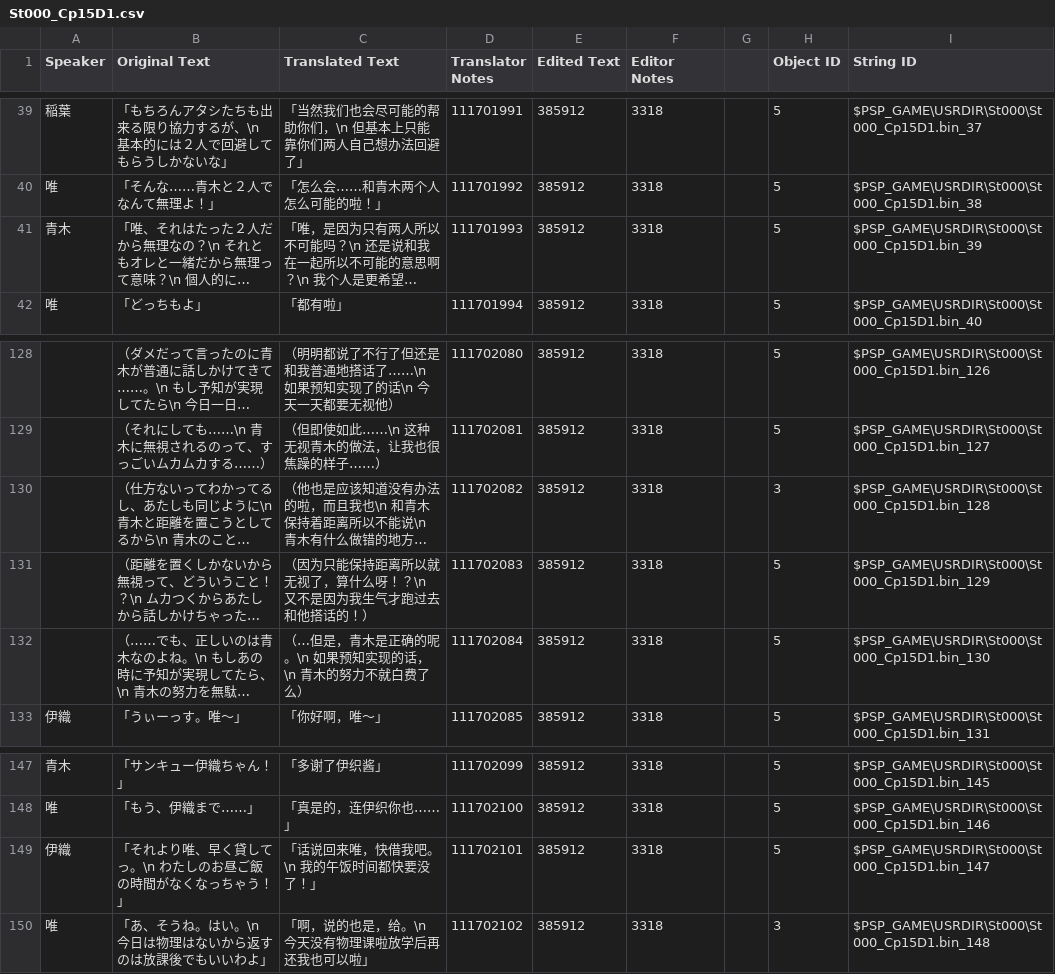
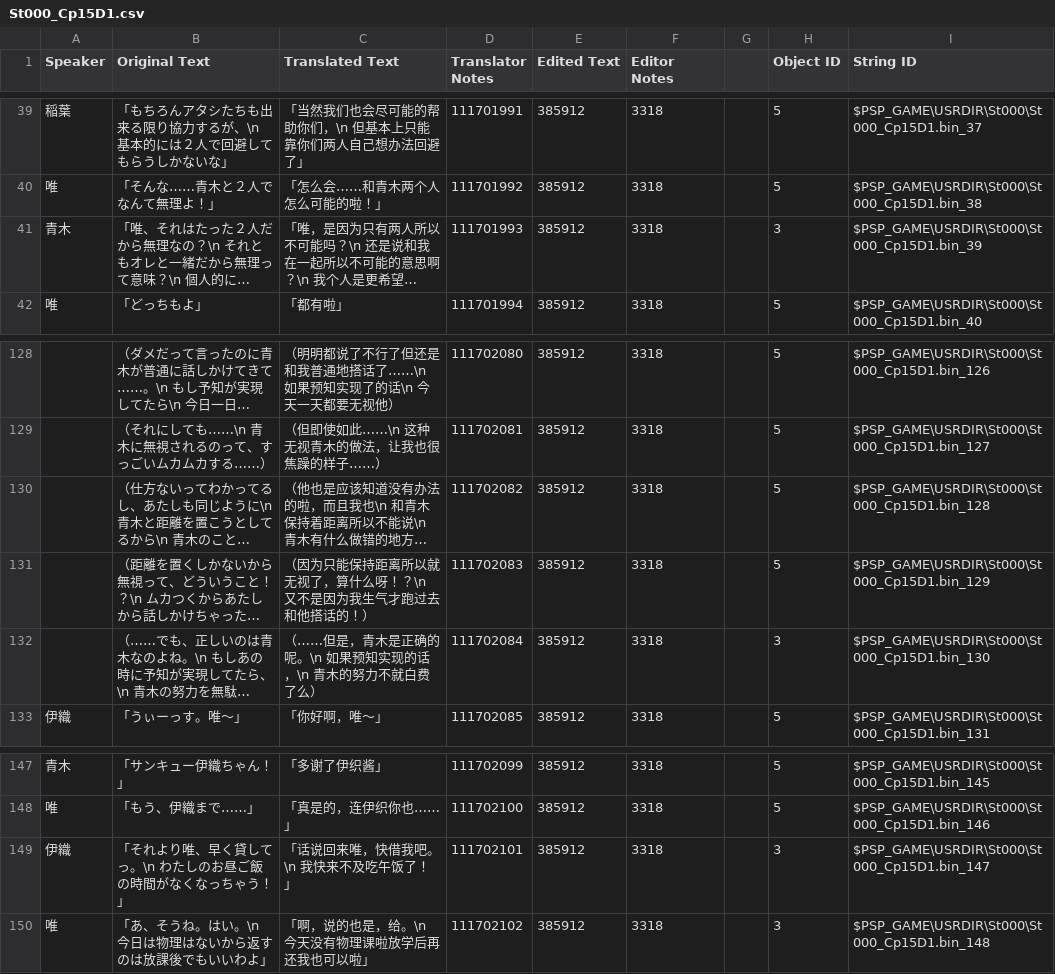
Before and after one commit to kotori-bbt/kkrcyrCN, a CSV file: csv/St000_Cp15D1.csv, drawn as a sheet; only a part is shown, gaps mark what is left out; long unchanged cells end in …; the diff names each change by its address in the sheet, - before the commit and + after, or states it on an @@ line.

```diff
--- a/csv/St000_Cp15D1.csv
+++ b/csv/St000_Cp15D1.csv
-H41 (Object ID): 5
+H41 (Object ID): 3
-H130 (Object ID): 3
+H130 (Object ID): 5
-C132 (Translated Text): （…但是，青木是正确的呢。\n 如果预知实现的话，\n 青木的努力不就白费了么）
+C132 (Translated Text): （……但是，青木是正确的呢。\n 如果预知实现的话，\n 青木的努力不就白费了么）
-H132 (Object ID): 5
+H132 (Object ID): 3
-C149 (Translated Text): 「话说回来唯，快借我吧。\n 我的午饭时间都快要没了！」
+C149 (Translated Text): 「话说回来唯，快借我吧。\n 我快来不及吃午饭了！」
-H149 (Object ID): 5
+H149 (Object ID): 3
```
Also changed, not shown: csv/St000_Cp25C1.csv, csv/St000_Cp25D1.csv, 15 other files.
